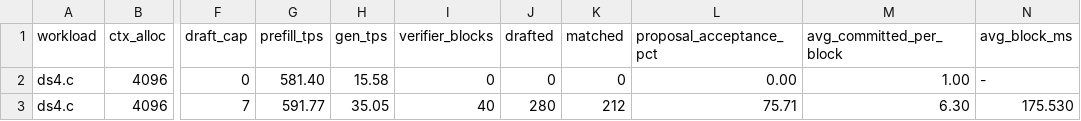
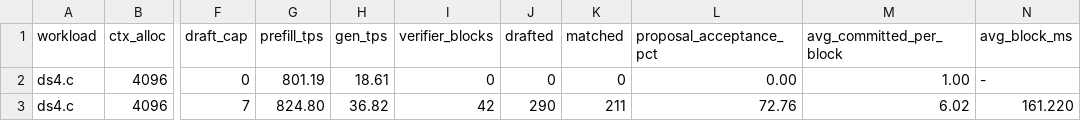
Before and after one commit to devteapot/ds4, a CSV file: speed-bench/laguna_s21_nvfp4_dflash_gb10.csv, drawn as a sheet; only a part is shown, gaps mark what is left out; the diff names each change by its address in the sheet, - before the commit and + after, or states it on an @@ line.

```diff
--- a/speed-bench/laguna_s21_nvfp4_dflash_gb10.csv
+++ b/speed-bench/laguna_s21_nvfp4_dflash_gb10.csv
-G2 (prefill_tps): 581.40
+G2 (prefill_tps): 801.19
-H2 (gen_tps): 15.58
+H2 (gen_tps): 18.61
-G3 (prefill_tps): 591.77
+G3 (prefill_tps): 824.80
-H3 (gen_tps): 35.05
+H3 (gen_tps): 36.82
-I3 (verifier_blocks): 40
+I3 (verifier_blocks): 42
-J3 (drafted): 280
+J3 (drafted): 290
-K3 (matched): 212
+K3 (matched): 211
-L3 (proposal_acceptance_pct): 75.71
+L3 (proposal_acceptance_pct): 72.76
-M3 (avg_committed_per_block): 6.30
+M3 (avg_committed_per_block): 6.02
-N3 (avg_block_ms): 175.530
+N3 (avg_block_ms): 161.220
```
Also changed, not shown: speed-bench/laguna_s21_dflash_quant_comparison_gb10.csv, 13 other files.
